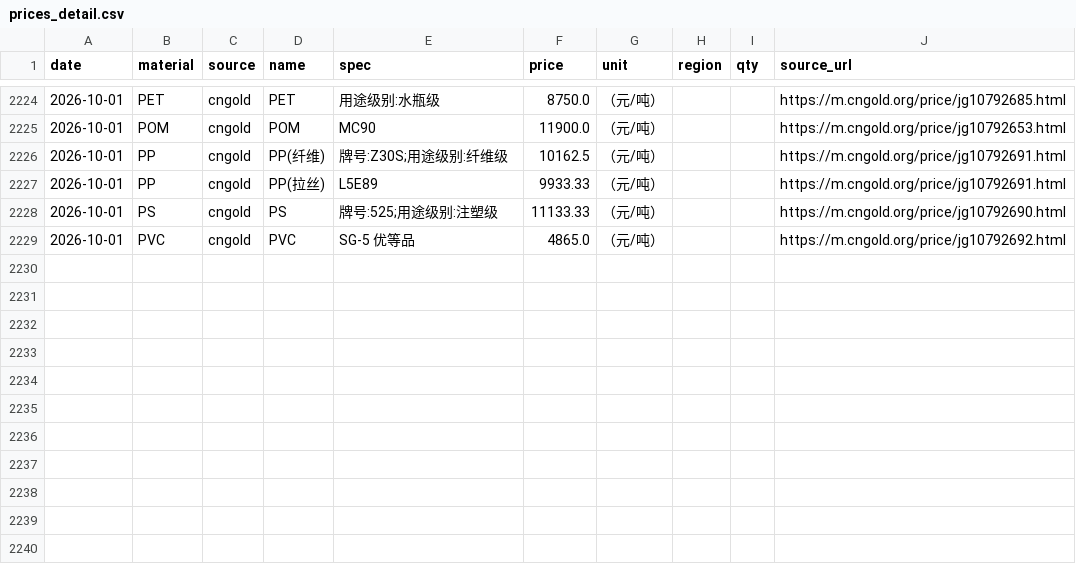
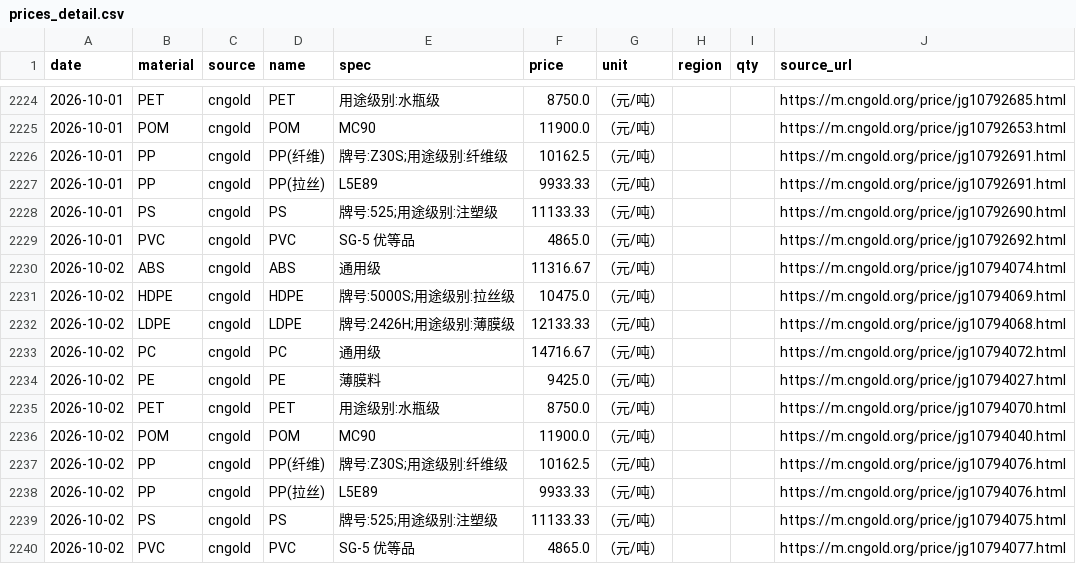
Before and after one commit to kisaki-works/plastic-price-dashboard, a CSV file: data/prices_detail.csv, drawn as a sheet; only a part is shown, gaps mark what is left out; the diff names each change by its address in the sheet, - before the commit and + after, or states it on an @@ line.

```diff
--- a/data/prices_detail.csv
+++ b/data/prices_detail.csv
+row 2230: 2026-10-02 | ABS | cngold | ABS | 通用级 | 11316.67 | （元/吨） |  |  | https://m.cngold.org/price/jg10794074.html
+row 2231: 2026-10-02 | HDPE | cngold | HDPE | 牌号:5000S;用途级别:拉丝级 | 10475.0 | （元/吨） |  |  | https://m.cngold.org/price/jg10794069.html
+row 2232: 2026-10-02 | LDPE | cngold | LDPE | 牌号:2426H;用途级别:薄膜级 | 12133.33 | （元/吨） |  |  | https://m.cngold.org/price/jg10794068.html
+row 2233: 2026-10-02 | PC | cngold | PC | 通用级 | 14716.67 | （元/吨） |  |  | https://m.cngold.org/price/jg10794072.html
+row 2234: 2026-10-02 | PE | cngold | PE | 薄膜料 | 9425.0 | （元/吨） |  |  | https://m.cngold.org/price/jg10794027.html
+row 2235: 2026-10-02 | PET | cngold | PET | 用途级别:水瓶级 | 8750.0 | （元/吨） |  |  | https://m.cngold.org/price/jg10794070.html
+row 2236: 2026-10-02 | POM | cngold | POM | MC90 | 11900.0 | （元/吨） |  |  | https://m.cngold.org/price/jg10794040.html
+row 2237: 2026-10-02 | PP | cngold | PP(纤维) | 牌号:Z30S;用途级别:纤维级 | 10162.5 | （元/吨） |  |  | https://m.cngold.org/price/jg10794076.html
+row 2238: 2026-10-02 | PP | cngold | PP(拉丝) | L5E89 | 9933.33 | （元/吨） |  |  | https://m.cngold.org/price/jg10794076.html
+row 2239: 2026-10-02 | PS | cngold | PS | 牌号:525;用途级别:注塑级 | 11133.33 | （元/吨） |  |  | https://m.cngold.org/price/jg10794075.html
+row 2240: 2026-10-02 | PVC | cngold | PVC | SG-5 优等品 | 4865.0 | （元/吨） |  |  | https://m.cngold.org/price/jg10794077.html
```
Also changed, not shown: data/fx.csv, data/prices.csv.
